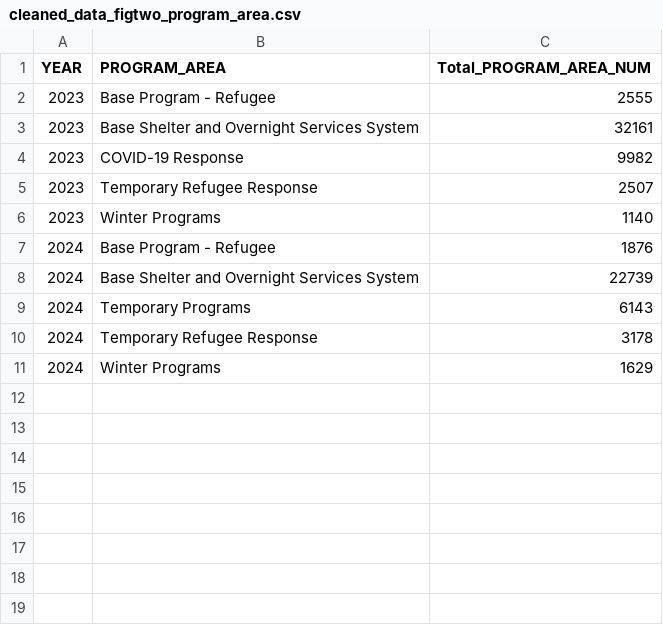
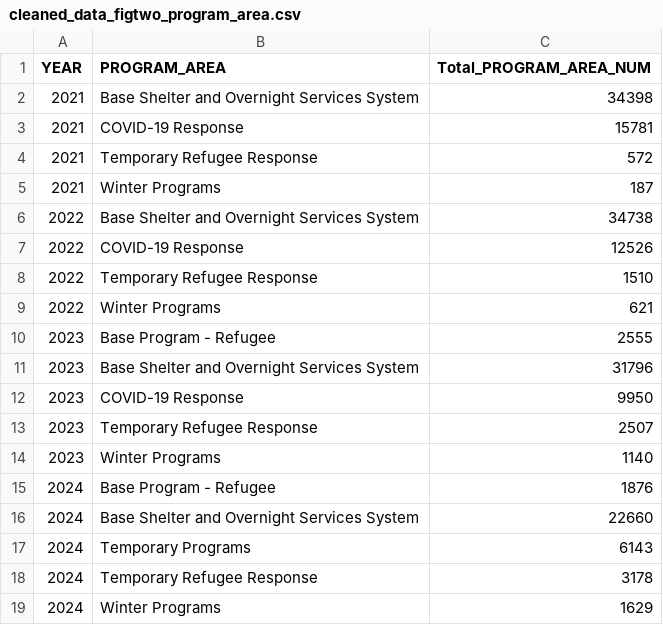
Before and after one commit to kqlqkqlqF/Analyzation-of-shelter-overnight-occupancy, a CSV file: data/cleaned_data/cleaned_data_figtwo_program_area.csv, drawn as a sheet.

```diff
--- a/data/cleaned_data/cleaned_data_figtwo_program_area.csv
+++ b/data/cleaned_data/cleaned_data_figtwo_program_area.csv
@@ -1,5 +1,13 @@
 YEAR,PROGRAM_AREA,Total_PROGRAM_AREA_NUM
+2021,Base Shelter and Overnight Services System,34398
+2021,COVID-19 Response,15781
+2021,Temporary Refugee Response,572
+2021,Winter Programs,187
+2022,Base Shelter and Overnight Services System,34738
+2022,COVID-19 Response,12526
+2022,Temporary Refugee Response,1510
+2022,Winter Programs,621
 2023,Base Program - Refugee,2555
-2023,Base Shelter and Overnight Services System,32161
-2023,COVID-19 Response,9982
+2023,Base Shelter and Overnight Services System,31796
+2023,COVID-19 Response,9950
 2023,Temporary Refugee Response,2507
@@ -7,3 +15,3 @@ YEAR,PROGRAM_AREA,Total_PROGRAM_AREA_NUM
 2024,Base Program - Refugee,1876
-2024,Base Shelter and Overnight Services System,22739
+2024,Base Shelter and Overnight Services System,22660
 2024,Temporary Programs,6143
```
Also changed, not shown: data/cleaned_data/cleaned_data_figfou.csv, data/cleaned_data/cleaned_data_figthr.csv, 6 other files.
